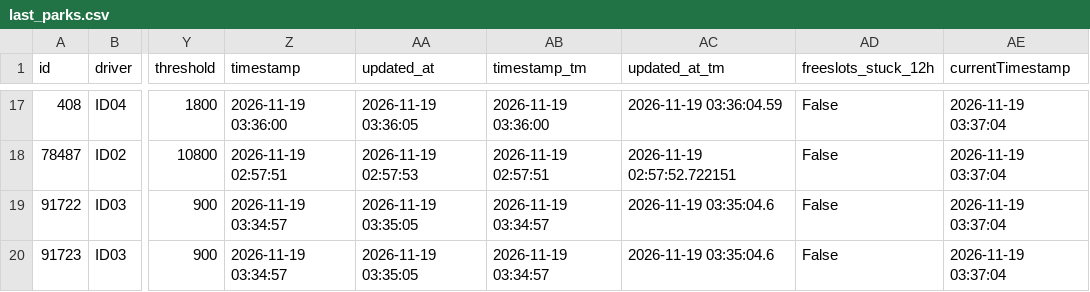
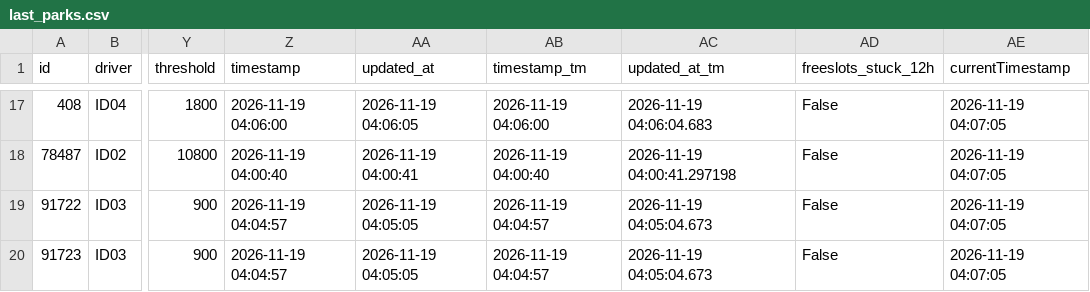
Before and after one commit to napo/parklogtrento, a CSV file: data/last_parks.csv, drawn as a sheet; only a part is shown, gaps mark what is left out; the diff covers the shown part only; the diff names each change by its address in the sheet, - before the commit and + after, or states it on an @@ line.

```diff
--- a/data/last_parks.csv
+++ b/data/last_parks.csv
-Z17 (timestamp): 2026-11-19 03:36:00
+Z17 (timestamp): 2026-11-19 04:06:00
-AA17 (updated_at): 2026-11-19 03:36:05
+AA17 (updated_at): 2026-11-19 04:06:05
-AB17 (timestamp_tm): 2026-11-19 03:36:00
+AB17 (timestamp_tm): 2026-11-19 04:06:00
-AC17 (updated_at_tm): 2026-11-19 03:36:04.59
+AC17 (updated_at_tm): 2026-11-19 04:06:04.683
-AE17:AE20 (currentTimestamp): 2026-11-19 03:37:04
+AE17:AE20 (currentTimestamp): 2026-11-19 04:07:05
-Z18 (timestamp): 2026-11-19 02:57:51
+Z18 (timestamp): 2026-11-19 04:00:40
-AA18 (updated_at): 2026-11-19 02:57:53
+AA18 (updated_at): 2026-11-19 04:00:41
-AB18 (timestamp_tm): 2026-11-19 02:57:51
+AB18 (timestamp_tm): 2026-11-19 04:00:40
-AC18 (updated_at_tm): 2026-11-19 02:57:52.722151
+AC18 (updated_at_tm): 2026-11-19 04:00:41.297198
-Z19:Z20 (timestamp): 2026-11-19 03:34:57
+Z19:Z20 (timestamp): 2026-11-19 04:04:57
-AA19:AA20 (updated_at): 2026-11-19 03:35:05
+AA19:AA20 (updated_at): 2026-11-19 04:05:05
-AB19:AB20 (timestamp_tm): 2026-11-19 03:34:57
+AB19:AB20 (timestamp_tm): 2026-11-19 04:04:57
-AC19:AC20 (updated_at_tm): 2026-11-19 03:35:04.6
+AC19:AC20 (updated_at_tm): 2026-11-19 04:05:04.673
```
Also changed, not shown: 76 edited cells elsewhere in this file, 1 other file.
